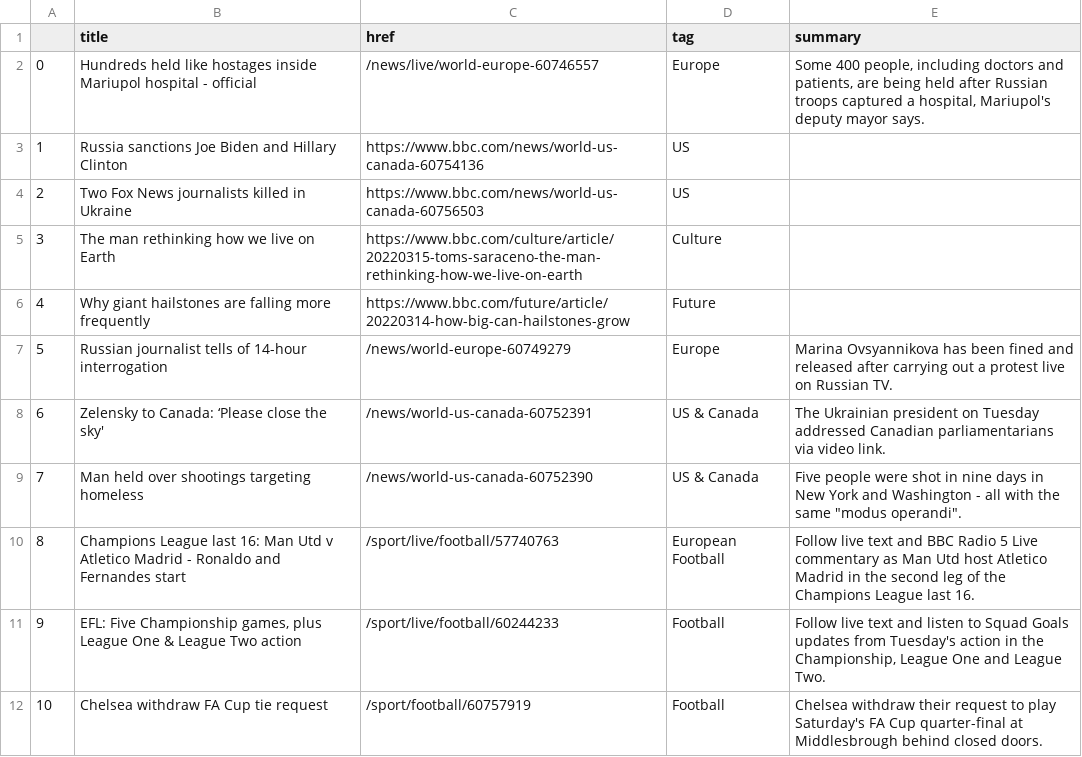
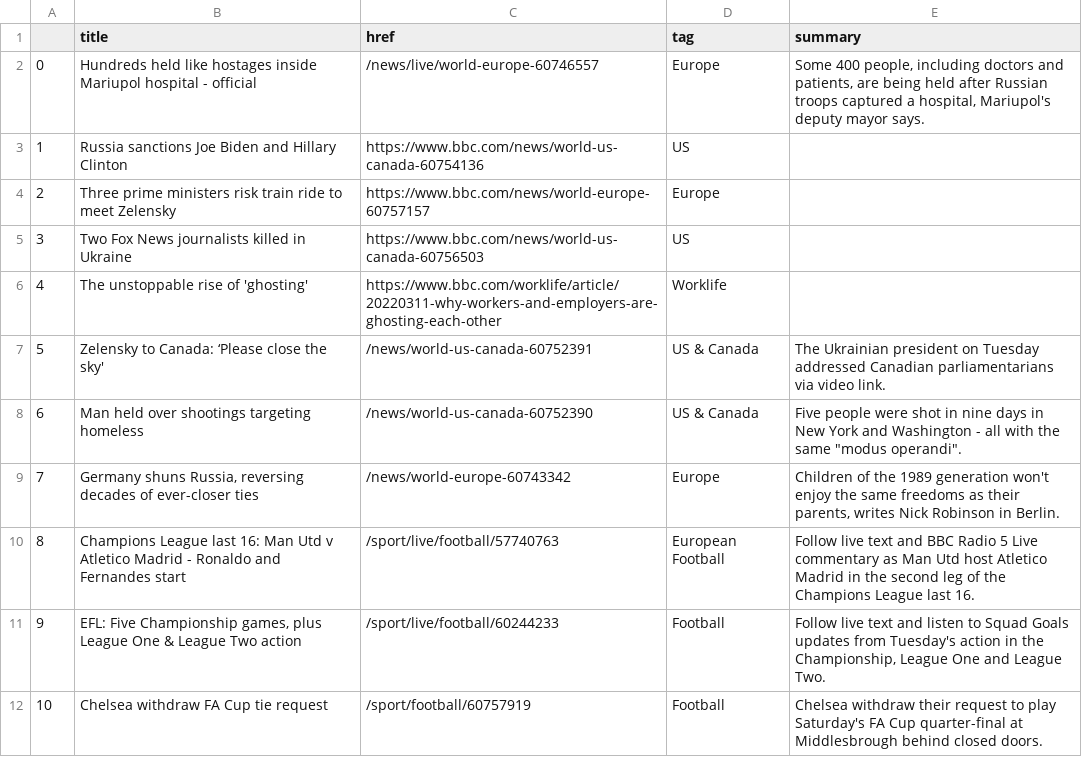
Before and after one commit to tunabellybella/Scraper, a CSV file: bbc-headlines.csv, drawn as a sheet; only a part is shown; the diff covers the shown part only.

```diff
--- a/bbc-headlines.csv
+++ b/bbc-headlines.csv
@@ -3,8 +3,8 @@
 1,Russia sanctions Joe Biden and Hillary Clinton,https://www.bbc.com/news/world-us-canada-60754136,US,
-2,Two Fox News journalists killed in Ukraine,https://www.bbc.com/news/world-us-canada-60756503,US,
-3,The man rethinking how we live on Earth,https://www.bbc.com/culture/article/20220315-toms-saraceno-the-man-rethinking-how-we-live-on-earth,Culture,
-4,Why giant hailstones are falling more frequently,https://www.bbc.com/future/article/20220314-how-big-can-hailstones-grow,Future,
-5,Russian journalist tells of 14-hour interrogation,/news/world-europe-60749279,Europe,Marina Ovsyannikova has been fined and released after carrying out a protest live on Russian TV.
-6,Zelensky to Canada: ‘Please close the sky',/news/world-us-canada-60752391,US & Canada,The Ukrainian president on Tuesday addressed Canadian parliamentarians via video link.
-7,Man held over shootings targeting homeless,/news/world-us-canada-60752390,US & Canada,"Five people were shot in nine days in New York and Washington - all with the same ""modus operandi""."
+2,Three prime ministers risk train ride to meet Zelensky,https://www.bbc.com/news/world-europe-60757157,Europe,
+3,Two Fox News journalists killed in Ukraine,https://www.bbc.com/news/world-us-canada-60756503,US,
+4,The unstoppable rise of 'ghosting',https://www.bbc.com/worklife/article/20220311-why-workers-and-employers-are-ghosting-each-other,Worklife,
+5,Zelensky to Canada: ‘Please close the sky',/news/world-us-canada-60752391,US & Canada,The Ukrainian president on Tuesday addressed Canadian parliamentarians via video link.
+6,Man held over shootings targeting homeless,/news/world-us-canada-60752390,US & Canada,"Five people were shot in nine days in New York and Washington - all with the same ""modus operandi""."
+7,"Germany shuns Russia, reversing decades of ever-closer ties",/news/world-europe-60743342,Europe,"Children of the 1989 generation won't enjoy the same freedoms as their parents, writes Nick Robinson in Berlin."
 8,Champions League last 16: Man Utd v Atletico Madrid - Ronaldo and Fernandes start,/sport/live/football/57740763,European Football,Follow live text and BBC Radio 5 Live commentary as Man Utd host Atletico Madrid in the second leg of the Champions League last 16.
```
Also changed, not shown: 31 edited cells elsewhere in this file.
